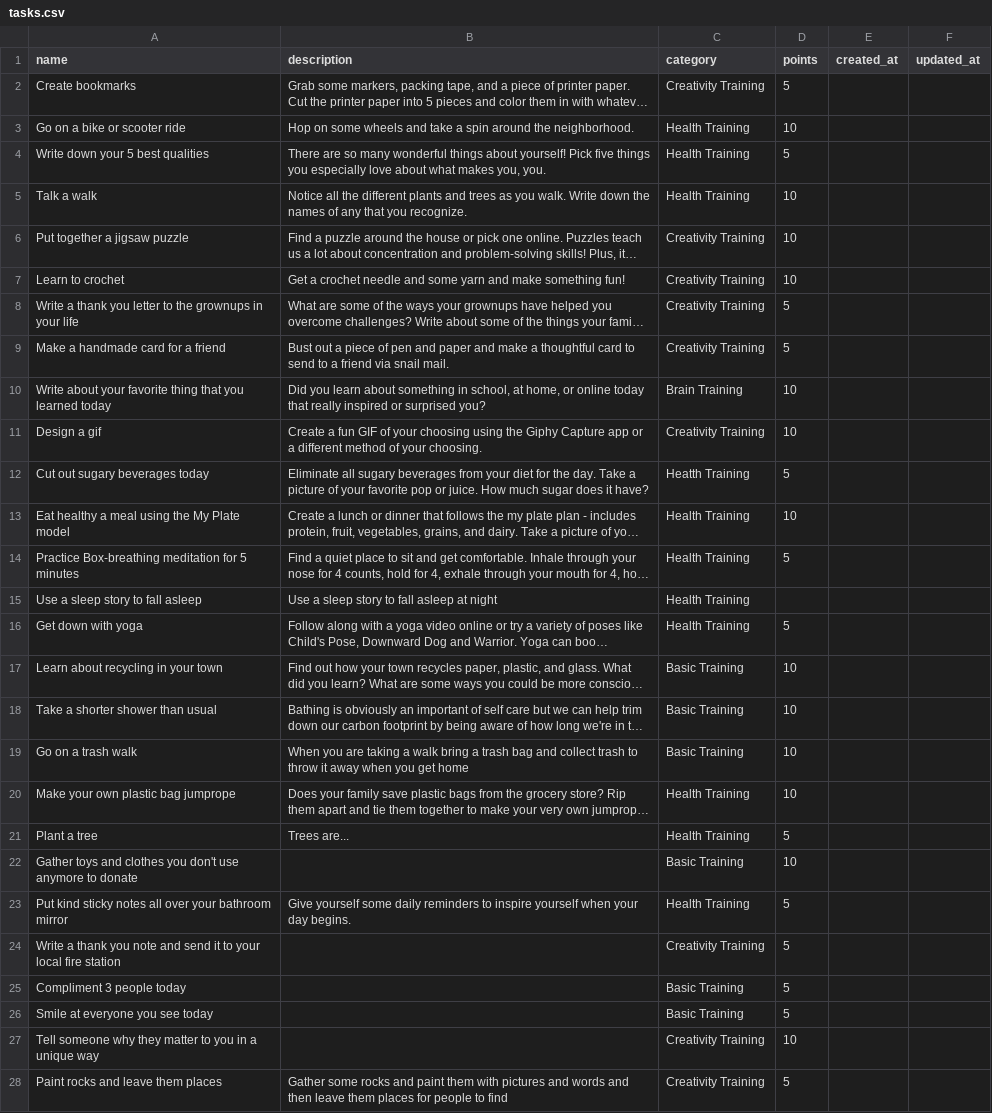
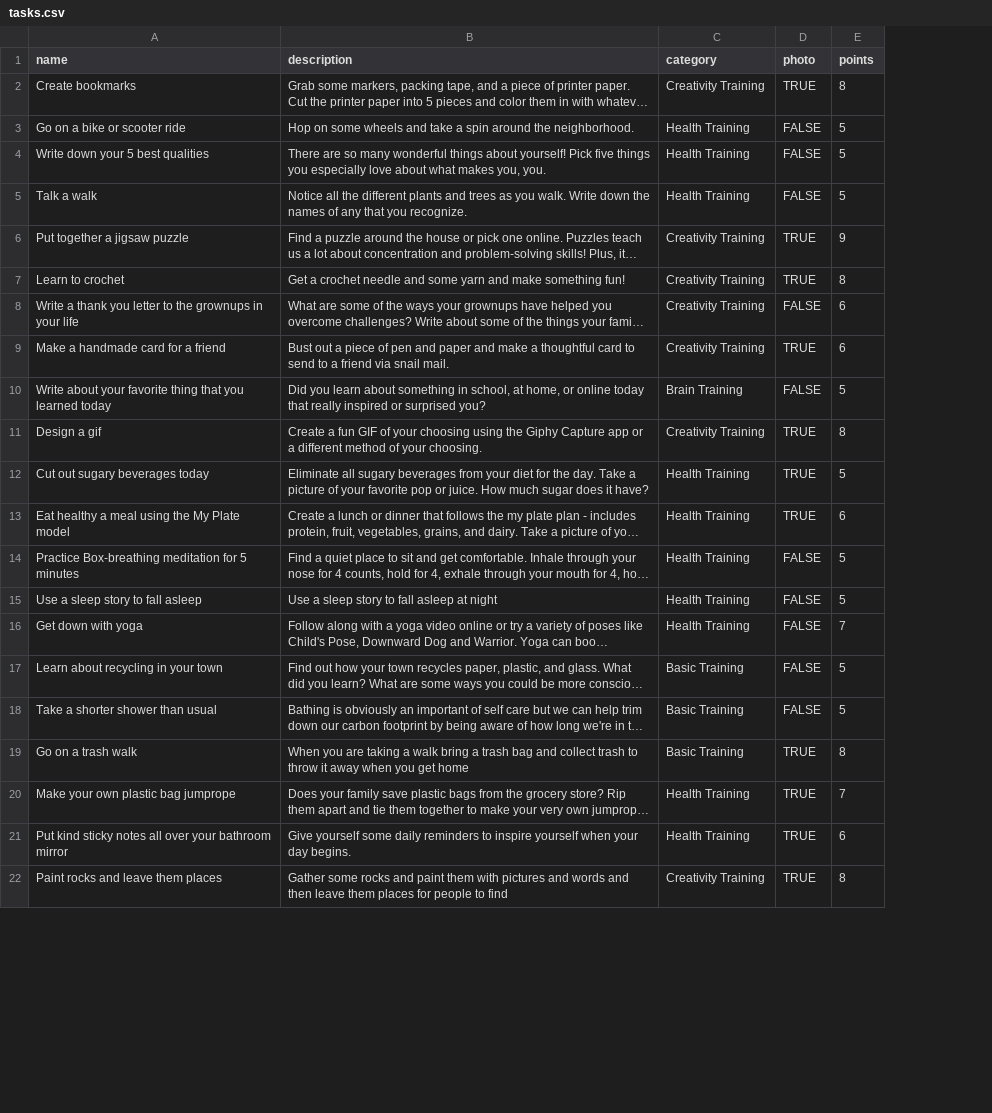
Before and after one commit to kiddo-capstone/kiddo-backend, a CSV file: db/data/tasks.csv, drawn as a sheet; only a part is shown; long unchanged cells end in …; removed rows and columns are numbered as before the commit, all else as after; the diff covers the shown part only; the diff names each change by its address in the sheet, - before the commit and + after, or states it on an @@ line.

```diff
--- a/db/data/tasks.csv
+++ b/db/data/tasks.csv
+column D (photo), rows 2-22: TRUE | FALSE | FALSE | FALSE | TRUE | TRUE | FALSE | TRUE | FALSE | TRUE | TRUE | TRUE | FALSE | FALSE | FALSE | FALSE | FALSE | TRUE | TRUE | TRUE | TRUE
-column E (created_at), empty
-column F (updated_at), empty
-E2 (points): 5
+E2 (points): 8
-E3 (points): 10
+E3 (points): 5
-E5 (points): 10
+E5 (points): 5
-E6 (points): 10
+E6 (points): 9
-E7 (points): 10
+E7 (points): 8
-E8:E9 (points): 5
+E8:E9 (points): 6
-E10 (points): 10
+E10 (points): 5
-E11 (points): 10
+E11 (points): 8
-C12 (category): Heatth Training
+C12 (category): Health Training
-E13 (points): 10
+E13 (points): 6
-E15 (points): (empty)
+E15 (points): 5
-E16 (points): 5
+E16 (points): 7
-E17:E18 (points): 10
+E17:E18 (points): 5
-E19 (points): 10
+E19 (points): 8
-E20 (points): 10
+E20 (points): 7
-row 21: Plant a tree | Trees are... | Health Training | 5
-row 22: Gather toys and clothes you don't use anymore to donate |  | Basic Training | 10
-E21 (points): 5
+E21 (points): 6
-row 24: Write a thank you note and send it to your local fire station |  | Creativity Training | 5
-row 25: Compliment 3 people today |  | Basic Training | 5
-row 26: Smile at everyone you see today |  | Basic Training | 5
-row 27: Tell someone why they matter to you in a unique way |  | Creativity Training | 10
-E22 (points): 5
+E22 (points): 8
```
Also changed, not shown: 9 removed rows and 8 edited cells elsewhere in this file, 3 other files.
